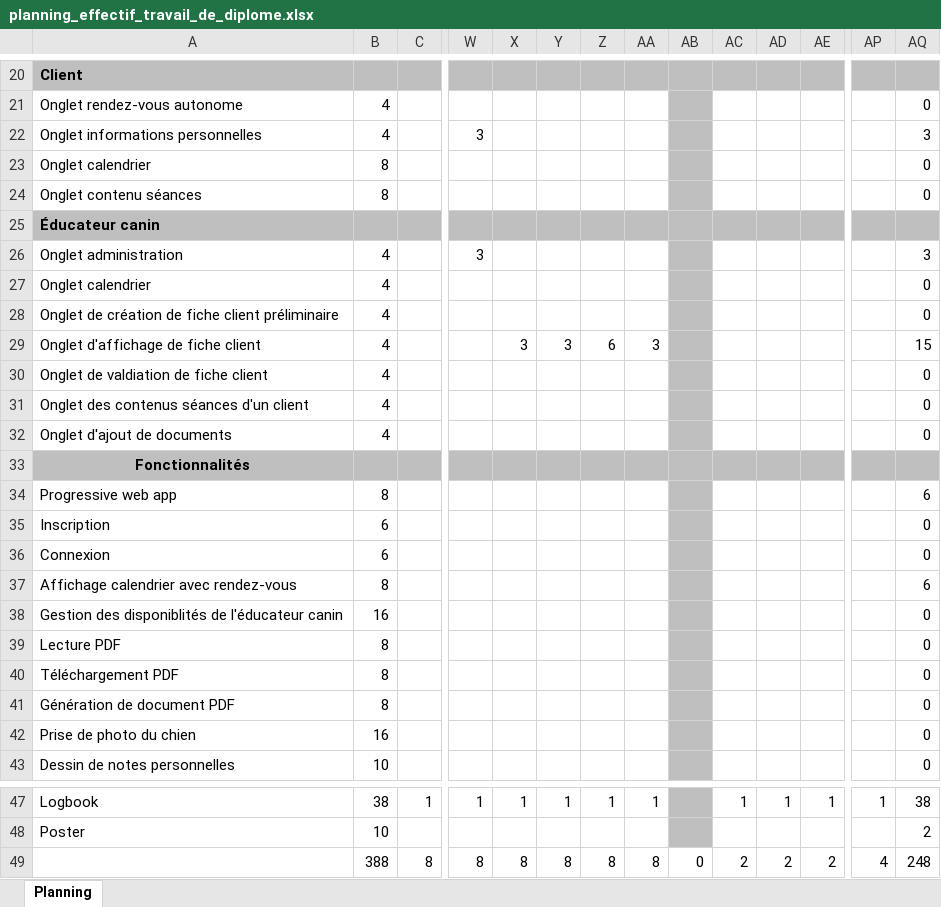
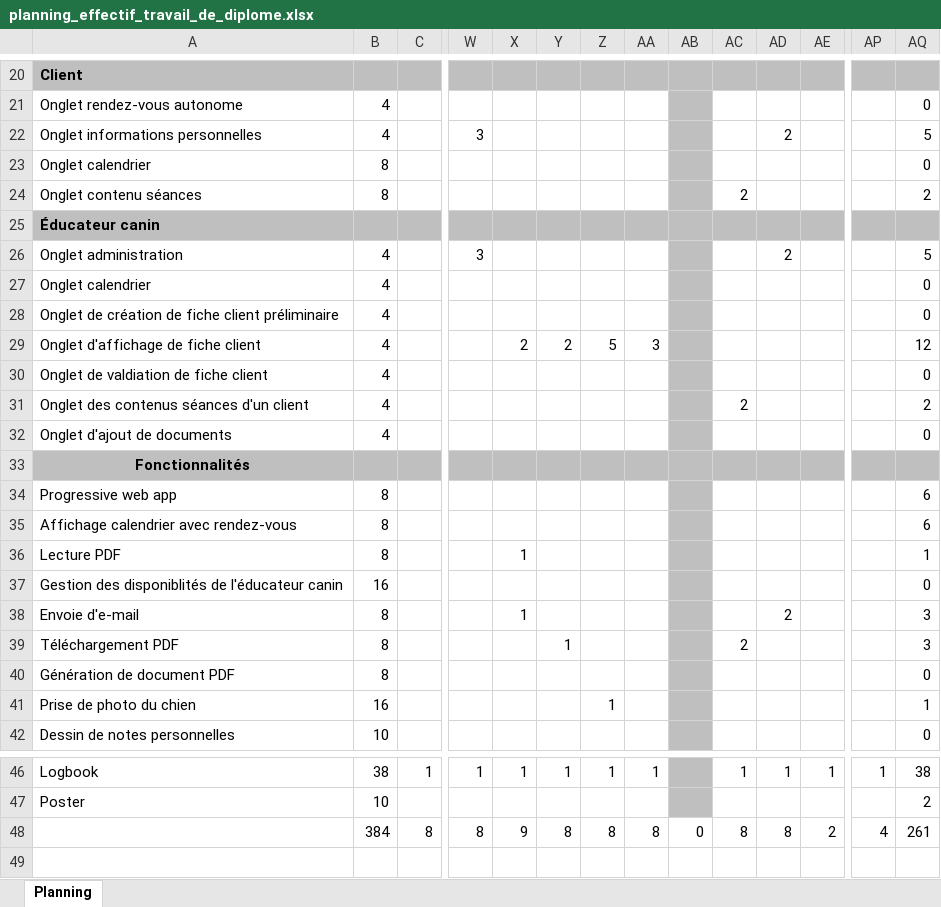
Before and after one commit to jonathanboreljaquet/bj-travail-diplome-2021, an Excel workbook: documentation/planning/planning_effectif_travail_de_diplome.xlsx, sheet Planning, drawn as a sheet; only a part is shown, gaps mark what is left out; values as stored, in another font and other column widths than the file's, no borders; conditional formats not drawn; removed rows and columns are numbered as before the commit, all else as after; rows hold the shown columns only; the diff names each change by its address in the sheet, - before the commit and + after, or states it on an @@ line.

```diff
--- a/documentation/planning/planning_effectif_travail_de_diplome.xlsx (sheet Planning)
+++ b/documentation/planning/planning_effectif_travail_de_diplome.xlsx (sheet Planning)
-AD22: (empty)
+AD22: 2
-AQ22: 3
+AQ22: 5
-AC24: (empty)
+AC24: 2
-AQ24: 0
+AQ24: 2
-AD26: (empty)
+AD26: 2
-AQ26: 3
+AQ26: 5
-X29: 3
+X29: 2
-Y29: 3
+Y29: 2
-Z29: 6
+Z29: 5
-AQ29: 15
+AQ29: 12
-AC31: (empty)
+AC31: 2
-AQ31: 0
+AQ31: 2
-row 35: Inscription | 6 |  |  |  |  |  |  |  |  |  |  |  | 0
-row 36: Connexion | 6 |  |  |  |  |  |  |  |  |  |  |  | 0
+row 36: Lecture PDF | 8 |  |  | 1 |  |  |  |  |  |  |  |  | 1
-row 39: Lecture PDF | 8 |  |  |  |  |  |  |  |  |  |  |  | 0
+row 38: Envoie d'e-mail | 8 |  |  | 1 |  |  |  |  |  | 2 |  |  | 3
-Y39: (empty)
+Y39: 1
-AC39: (empty)
+AC39: 2
-AQ39: 0
+AQ39: 3
-Z41: (empty)
+Z41: 1
-AQ41: 0
+AQ41: 1
-B48: 388
+B48: 384
-X48: 8
+X48: 9
-AC48: 2
+AC48: 8
-AD48: 2
+AD48: 8
-AQ48: 248
+AQ48: 261
```
Also changed, not shown: formulas that keep their value, 39 other files.
